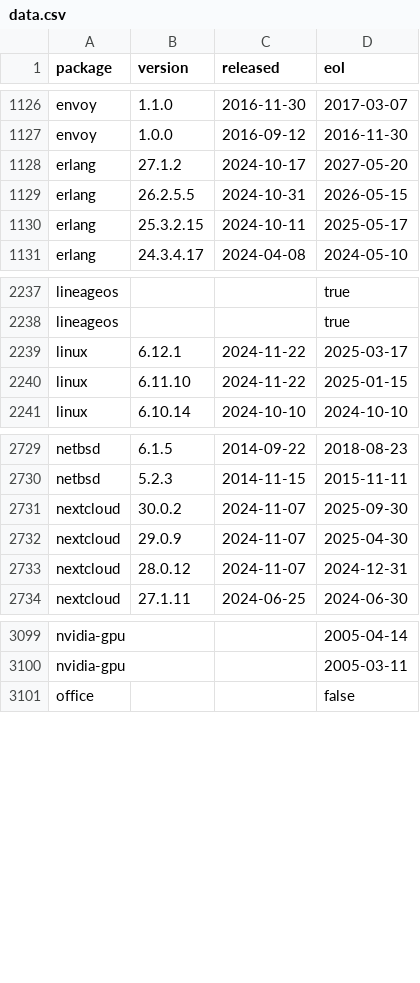
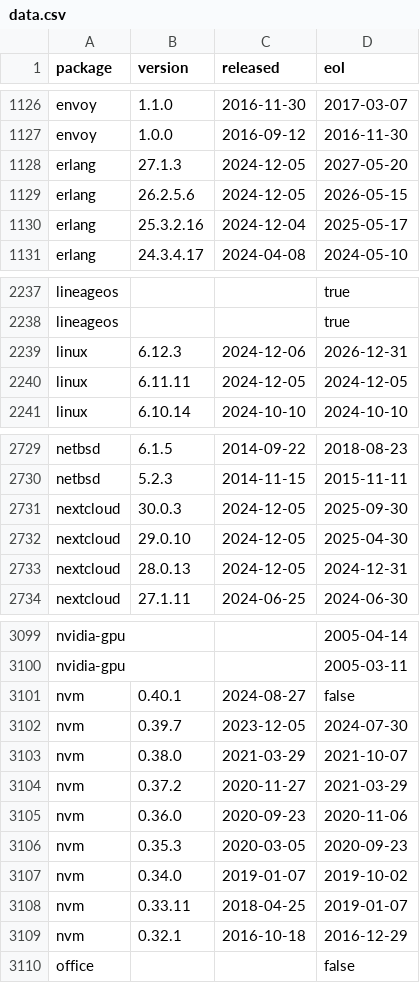
Before and after one commit to herodevs/eol-data, a CSV file: data.csv, drawn as a sheet; only a part is shown, gaps mark what is left out; the diff covers the shown part only.

```diff
--- a/data.csv
+++ b/data.csv
@@ -1127,5 +1127,5 @@ envoy,1.1.0,2016-11-30,2017-03-07
 envoy,1.0.0,2016-09-12,2016-11-30
-erlang,27.1.2,2024-10-17,2027-05-20
-erlang,26.2.5.5,2024-10-31,2026-05-15
-erlang,25.3.2.15,2024-10-11,2025-05-17
+erlang,27.1.3,2024-12-05,2027-05-20
+erlang,26.2.5.6,2024-12-05,2026-05-15
+erlang,25.3.2.16,2024-12-04,2025-05-17
 erlang,24.3.4.17,2024-04-08,2024-05-10
@@ -2238,4 +2238,4 @@ lineageos,,,true
 lineageos,,,true
-linux,6.12.1,2024-11-22,2025-03-17
-linux,6.11.10,2024-11-22,2025-01-15
+linux,6.12.3,2024-12-06,2026-12-31
+linux,6.11.11,2024-12-05,2024-12-05
 linux,6.10.14,2024-10-10,2024-10-10
@@ -2730,5 +2730,5 @@ netbsd,6.1.5,2014-09-22,2018-08-23
 netbsd,5.2.3,2014-11-15,2015-11-11
-nextcloud,30.0.2,2024-11-07,2025-09-30
-nextcloud,29.0.9,2024-11-07,2025-04-30
-nextcloud,28.0.12,2024-11-07,2024-12-31
+nextcloud,30.0.3,2024-12-05,2025-09-30
+nextcloud,29.0.10,2024-12-05,2025-04-30
+nextcloud,28.0.13,2024-12-05,2024-12-31
 nextcloud,27.1.11,2024-06-25,2024-06-30
@@ -3100,2 +3100,11 @@ nvidia-gpu,,,2005-04-14
 nvidia-gpu,,,2005-03-11
+nvm,0.40.1,2024-08-27,false
+nvm,0.39.7,2023-12-05,2024-07-30
+nvm,0.38.0,2021-03-29,2021-10-07
+nvm,0.37.2,2020-11-27,2021-03-29
+nvm,0.36.0,2020-09-23,2020-11-06
+nvm,0.35.3,2020-03-05,2020-09-23
+nvm,0.34.0,2019-01-07,2019-10-02
+nvm,0.33.11,2018-04-25,2019-01-07
+nvm,0.32.1,2016-10-18,2016-12-29
 office,,,false
```
Also changed, not shown: 31 edited cells elsewhere in this file, 1 other file.
